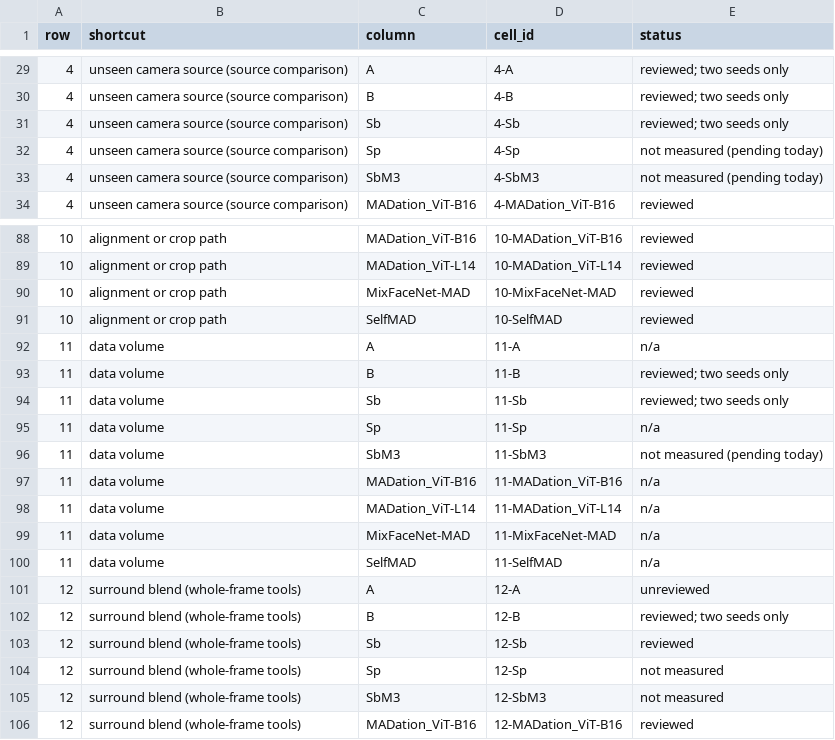
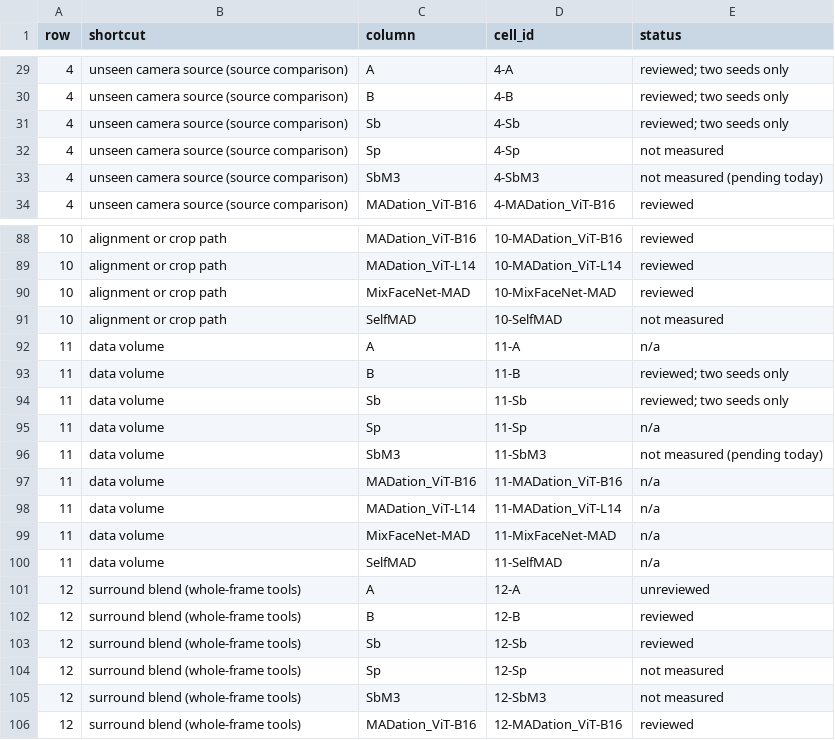
Before and after one commit to narolski/s-mad, a CSV file: experiments/SA1_shortcut-audit-table/cells.csv, drawn as a sheet; only a part is shown, gaps mark what is left out; the diff covers the shown part only.

Commit message:
SA1: version 2 of the shortcut audit table after the independent review (20 corrections applied; rows 17-19 added; counts 79 reviewed, 13 unreviewed, 68 empty of 171)

```diff
--- a/experiments/SA1_shortcut-audit-table/cells.csv
+++ b/experiments/SA1_shortcut-audit-table/cells.csv
@@ -31,3 +31,3 @@ row,shortcut,column,cell_id,status
 4,unseen camera source (source comparison),Sb,4-Sb,reviewed; two seeds only
-4,unseen camera source (source comparison),Sp,4-Sp,not measured (pending today)
+4,unseen camera source (source comparison),Sp,4-Sp,not measured
 4,unseen camera source (source comparison),SbM3,4-SbM3,not measured (pending today)
@@ -90,3 +90,3 @@ row,shortcut,column,cell_id,status
 10,alignment or crop path,MixFaceNet-MAD,10-MixFaceNet-MAD,reviewed
-10,alignment or crop path,SelfMAD,10-SelfMAD,reviewed
+10,alignment or crop path,SelfMAD,10-SelfMAD,not measured
 11,data volume,A,11-A,n/a
@@ -101,3 +101,3 @@ row,shortcut,column,cell_id,status
 12,surround blend (whole-frame tools),A,12-A,unreviewed
-12,surround blend (whole-frame tools),B,12-B,reviewed; two seeds only
+12,surround blend (whole-frame tools),B,12-B,reviewed
 12,surround blend (whole-frame tools),Sb,12-Sb,reviewed
```
Also changed, not shown: 27 added rows elsewhere in this file, 3 other files.
